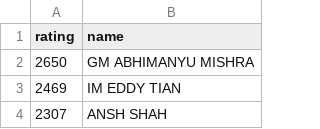
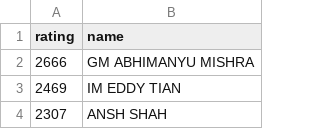
Before and after one commit to noahthecranberry/noahthecranberry.github.io, a CSV file: Kids_Sorted_List.csv, drawn as a sheet; only a part is shown.

```diff
--- a/Kids_Sorted_List.csv
+++ b/Kids_Sorted_List.csv
@@ -1,3 +1,3 @@
 rating,name
-2650,GM ABHIMANYU MISHRA
+2666,GM ABHIMANYU MISHRA
 2469,IM EDDY TIAN
```
